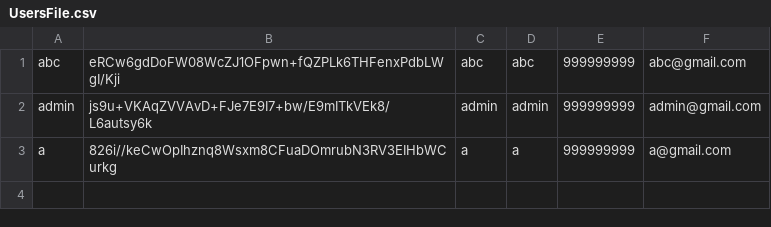
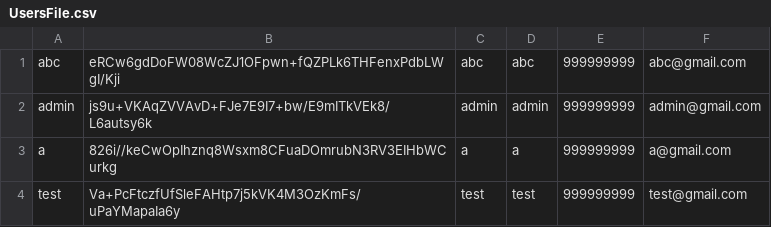
Before and after one commit to KsaweryZietara/LibraryManagementSystem, a CSV file: LibraryManagementSystem/TextFiles/UsersFile.csv, drawn as a sheet.

```diff
--- a/LibraryManagementSystem/TextFiles/UsersFile.csv
+++ b/LibraryManagementSystem/TextFiles/UsersFile.csv
@@ -3 +3,2 @@ admin,js9u+VKAqZVVAvD+FJe7E9I7+bw/E9mITkVEk8/L6autsy6k,admin,admin,999999999,adm
 a,826i//keCwOpIhznq8Wsxm8CFuaDOmrubN3RV3EIHbWCurkg,a,a,999999999,a@gmail.com
+test,Va+PcFtczfUfSleFAHtp7j5kVK4M3OzKmFs/uPaYMapaIa6y,test,test,999999999,test@gmail.com
```
Also changed, not shown: 13 other files.
